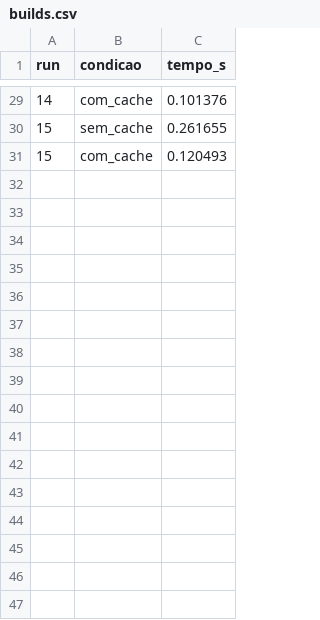
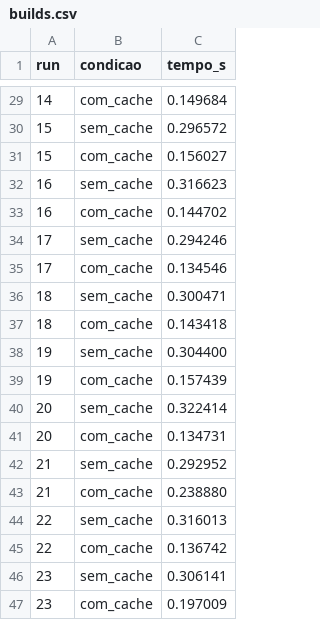
Before and after one commit to CaioVKodato/lab-experimentacao-software-4, a CSV file: data/builds.csv, drawn as a sheet; only a part is shown, gaps mark what is left out; the diff covers the shown part only.

```diff
--- a/data/builds.csv
+++ b/data/builds.csv
@@ -29,3 +29,19 @@ run,condicao,tempo_s
-14,com_cache,0.101376
-15,sem_cache,0.261655
-15,com_cache,0.120493
+14,com_cache,0.149684
+15,sem_cache,0.296572
+15,com_cache,0.156027
+16,sem_cache,0.316623
+16,com_cache,0.144702
+17,sem_cache,0.294246
+17,com_cache,0.134546
+18,sem_cache,0.300471
+18,com_cache,0.143418
+19,sem_cache,0.304400
+19,com_cache,0.157439
+20,sem_cache,0.322414
+20,com_cache,0.134731
+21,sem_cache,0.292952
+21,com_cache,0.238880
+22,sem_cache,0.316013
+22,com_cache,0.136742
+23,sem_cache,0.306141
+23,com_cache,0.197009
```
Also changed, not shown: 14 added rows and 27 edited cells elsewhere in this file, data/simulado.csv, 2 other files.
